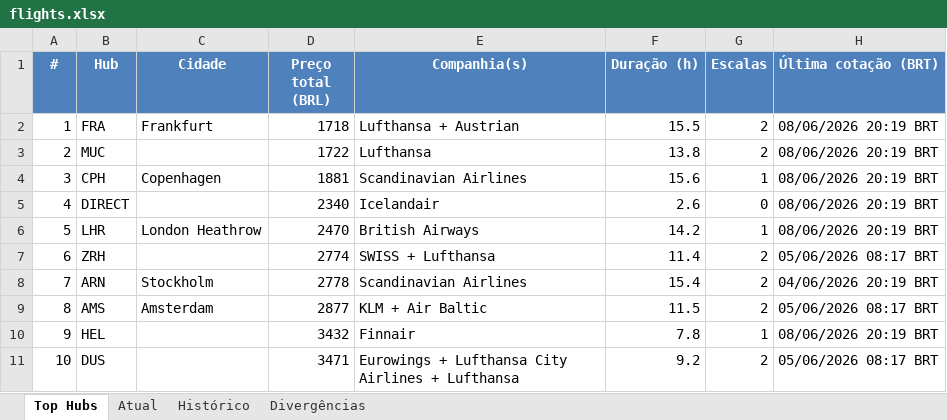
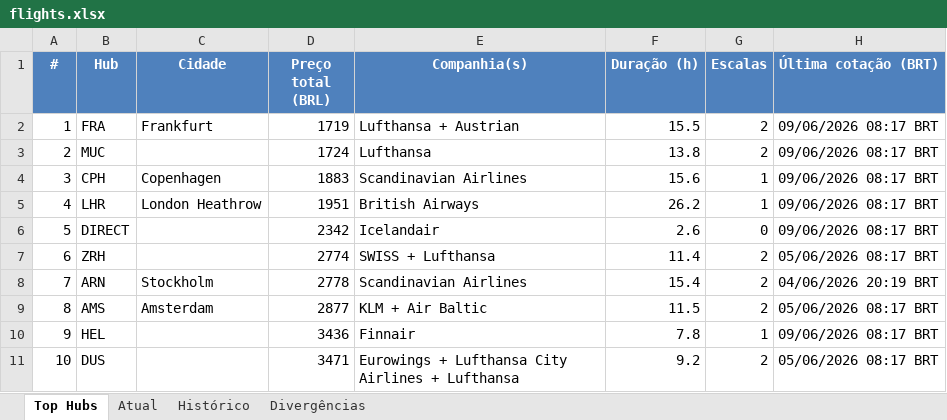
Before and after one commit to VoxJurTech/flight-monitor-dub-kef, an Excel workbook: docs/flights.xlsx, sheet Top Hubs, drawn as a sheet; values as stored, in another font and other column widths than the file's, no borders; conditional formats not drawn; the diff names each change by its address in the sheet, - before the commit and + after, or states it on an @@ line.

```diff
--- a/docs/flights.xlsx (sheet Top Hubs)
+++ b/docs/flights.xlsx (sheet Top Hubs)
-D2 (Preço total (BRL)): 1718
+D2 (Preço total (BRL)): 1719
-H2:H6 (Última cotação (BRT)): 08/06/2026 20:19 BRT
+H2:H6 (Última cotação (BRT)): 09/06/2026 08:17 BRT
-D3 (Preço total (BRL)): 1722
+D3 (Preço total (BRL)): 1724
-D4 (Preço total (BRL)): 1881
+D4 (Preço total (BRL)): 1883
-B5 (Hub): DIRECT
+B5 (Hub): LHR
-C5 (Cidade): (empty)
+C5 (Cidade): London Heathrow
-D5 (Preço total (BRL)): 2340
+D5 (Preço total (BRL)): 1951
-E5 (Companhia(s)): Icelandair
+E5 (Companhia(s)): British Airways
-F5 (Duração (h)): 2.6
+F5 (Duração (h)): 26.2
-G5 (Escalas): 0
+G5 (Escalas): 1
-B6 (Hub): LHR
+B6 (Hub): DIRECT
-C6 (Cidade): London Heathrow
+C6 (Cidade): (empty)
-D6 (Preço total (BRL)): 2470
+D6 (Preço total (BRL)): 2342
-E6 (Companhia(s)): British Airways
+E6 (Companhia(s)): Icelandair
-F6 (Duração (h)): 14.2
+F6 (Duração (h)): 2.6
-G6 (Escalas): 1
+G6 (Escalas): 0
-D10 (Preço total (BRL)): 3432
+D10 (Preço total (BRL)): 3436
-H10 (Última cotação (BRT)): 08/06/2026 20:19 BRT
+H10 (Última cotação (BRT)): 09/06/2026 08:17 BRT
```
Also changed, not shown: sheet Atual, sheet Histórico, 2 other files.
